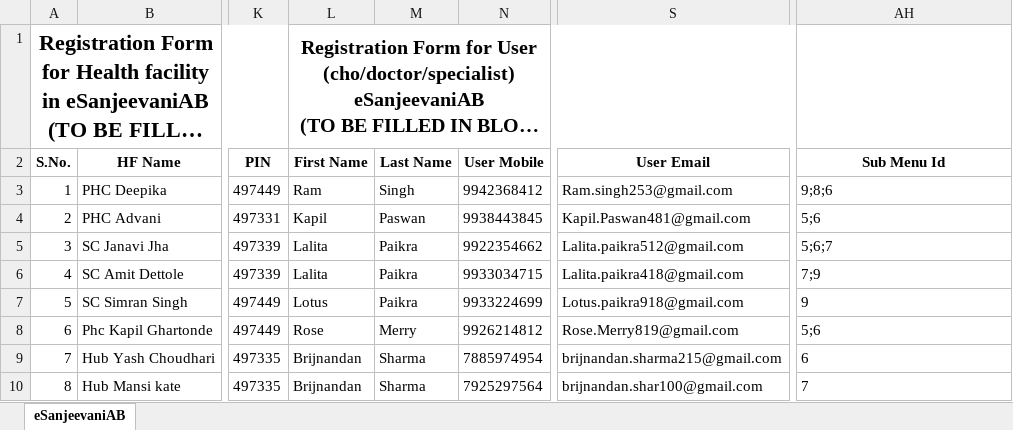
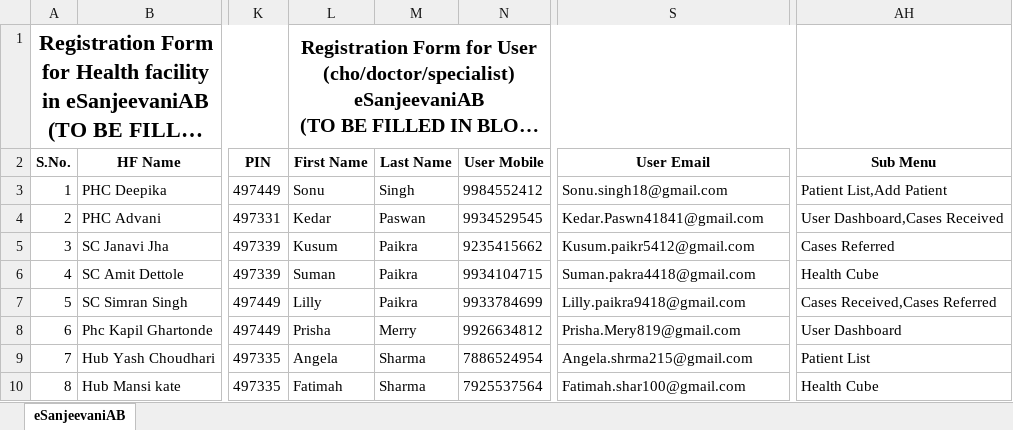
Before and after one commit to dipaliintelehealth/UserManagement, an Excel workbook: UserManagement/wwwroot/Template.xlsx, sheet eSanjeevaniAB, drawn as a sheet; only a part is shown, gaps mark what is left out; long unchanged cells end in …; values as stored, in another font and other column widths than the file's, no borders; charts and pictures not drawn; the diff names each change by its address in the sheet, - before the commit and + after, or states it on an @@ line.

Commit message:
Template change for ERM-18

```diff
--- a/UserManagement/wwwroot/Template.xlsx (sheet eSanjeevaniAB)
+++ b/UserManagement/wwwroot/Template.xlsx (sheet eSanjeevaniAB)
-AH2: Sub Menu Id
+AH2: Sub Menu
-L3 (First Name): Ram
+L3 (First Name): Sonu
-N3 (User Mobile): 9942368412
+N3 (User Mobile): 9984552412
-S3 (User Email): Ram.singh253@gmail.com
+S3 (User Email): Sonu.singh18@gmail.com
-AH3 (Sub Menu): 9;8;6
+AH3 (Sub Menu): Patient List,Add Patient
-L4 (First Name): Kapil
+L4 (First Name): Kedar
-N4 (User Mobile): 9938443845
+N4 (User Mobile): 9934529545
-S4 (User Email): Kapil.Paswan481@gmail.com
+S4 (User Email): Kedar.Paswn41841@gmail.com
-AH4 (Sub Menu): 5;6
+AH4 (Sub Menu): User Dashboard,Cases Received
-L5 (First Name): Lalita
+L5 (First Name): Kusum
-N5 (User Mobile): 9922354662
+N5 (User Mobile): 9235415662
-S5 (User Email): Lalita.paikra512@gmail.com
+S5 (User Email): Kusum.paikr5412@gmail.com
-AH5 (Sub Menu): 5;6;7
+AH5 (Sub Menu): Cases Referred
-L6 (First Name): Lalita
+L6 (First Name): Suman
-N6 (User Mobile): 9933034715
+N6 (User Mobile): 9934104715
-S6 (User Email): Lalita.paikra418@gmail.com
+S6 (User Email): Suman.pakra4418@gmail.com
-AH6 (Sub Menu): 7;9
+AH6 (Sub Menu): Health Cube
-L7 (First Name): Lotus
+L7 (First Name): Lilly
-N7 (User Mobile): 9933224699
+N7 (User Mobile): 9933784699
-S7 (User Email): Lotus.paikra918@gmail.com
+S7 (User Email): Lilly.paikra9418@gmail.com
-AH7 (Sub Menu): 9
+AH7 (Sub Menu): Cases Received,Cases Referred
-L8 (First Name): Rose
+L8 (First Name): Prisha
-N8 (User Mobile): 9926214812
+N8 (User Mobile): 9926634812
-S8 (User Email): Rose.Merry819@gmail.com
+S8 (User Email): Prisha.Mery819@gmail.com
-AH8 (Sub Menu): 5;6
+AH8 (Sub Menu): User Dashboard
-L9 (First Name): Brijnandan
+L9 (First Name): Angela
-N9 (User Mobile): 7885974954
+N9 (User Mobile): 7886524954
-S9 (User Email): brijnandan.sharma215@gmail.com
+S9 (User Email): Angela.shrma215@gmail.com
-AH9 (Sub Menu): 6
+AH9 (Sub Menu): Patient List
-L10 (First Name): Brijnandan
+L10 (First Name): Fatimah
-N10 (User Mobile): 7925297564
+N10 (User Mobile): 7925537564
-S10 (User Email): brijnandan.shar100@gmail.com
+S10 (User Email): Fatimah.shar100@gmail.com
-AH10 (Sub Menu): 7
+AH10 (Sub Menu): Health Cube
```
